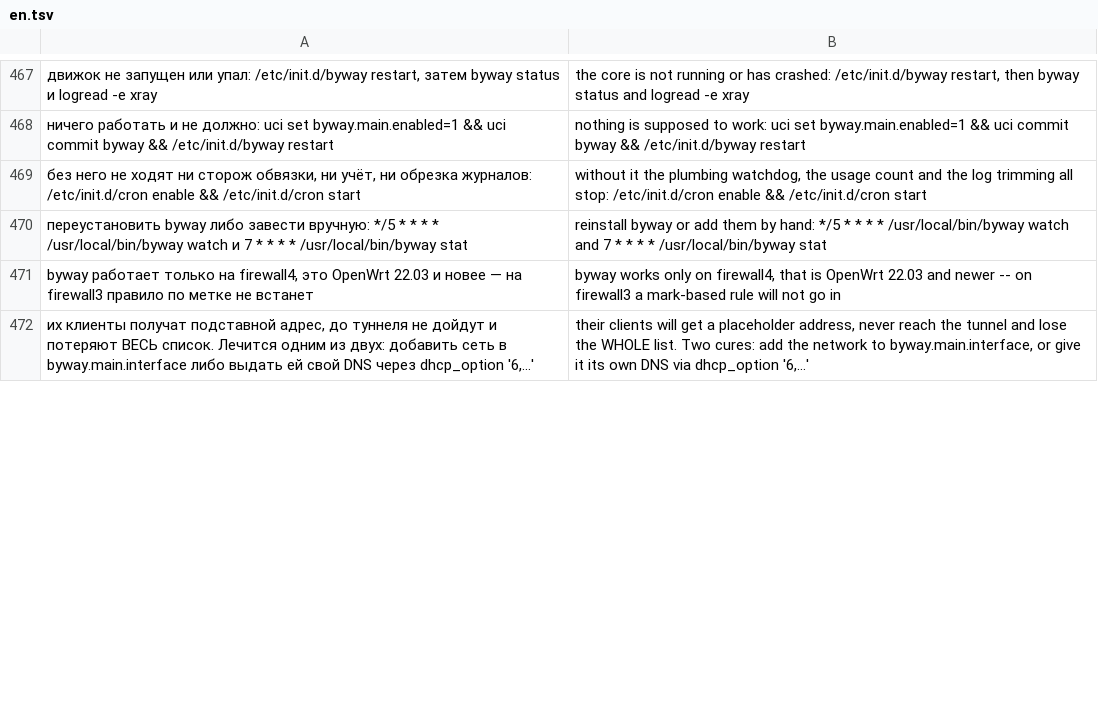
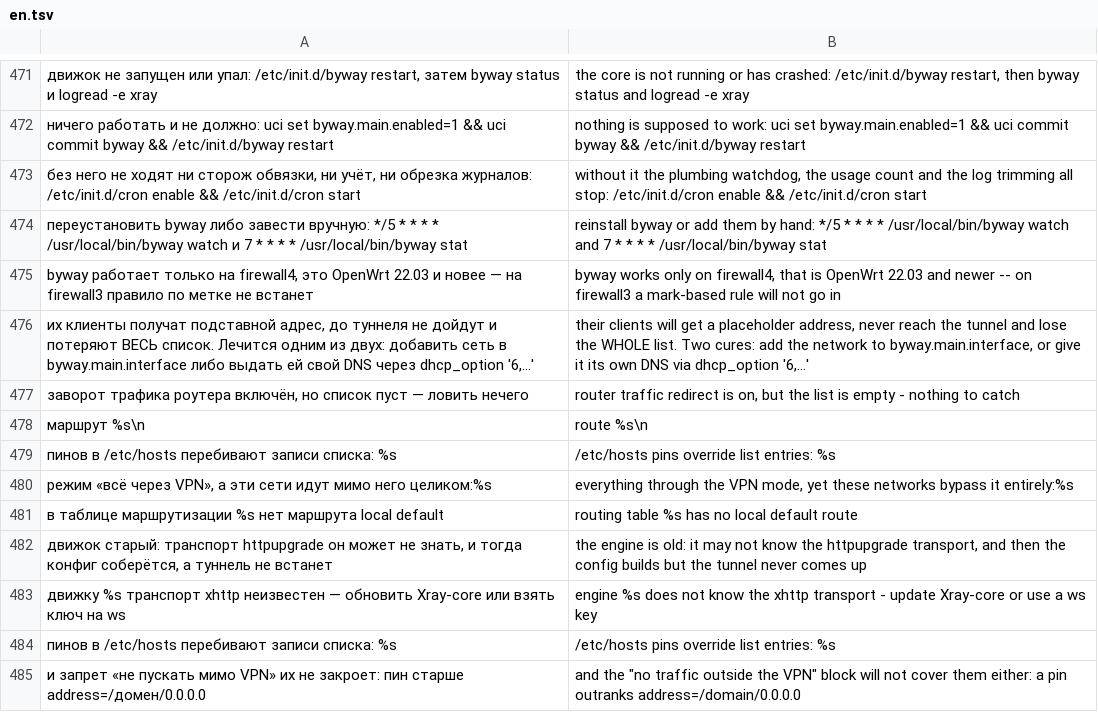
Before and after one commit to Tomonj1/byway, a TSV file: lang/en.tsv, drawn as a sheet; only a part is shown, gaps mark what is left out; the diff covers the shown part only.

Commit message:
Надёжность: обвязка не поднималась на OpenWrt 22.03, на чистой установке не собирался конфиг, пропавший маршрут не восстанавливался

```diff
--- a/lang/en.tsv
+++ b/lang/en.tsv
@@ -472 +476,10 @@ byway работает только на firewall4, это OpenWrt 22.03 и но
 их клиенты получат подставной адрес, до туннеля не дойдут и потеряют ВЕСЬ список. Лечится одним из двух: добавить сеть в byway.main.interface либо выдать ей свой DNS через dhcp_option '6,…'	their clients will get a placeholder address, never reach the tunnel and lose the WHOLE list. Two cures: add the network to byway.main.interface, or give it its own DNS via dhcp_option '6,…'
+заворот трафика роутера включён, но список пуст — ловить нечего	router traffic redirect is on, but the list is empty - nothing to catch
+маршрут     %s\n	route       %s\n
+пинов в /etc/hosts перебивают записи списка: %s	/etc/hosts pins override list entries: %s
+режим «всё через VPN», а эти сети идут мимо него целиком:%s	"everything through the VPN" mode, yet these networks bypass it entirely:%s
+в таблице маршрутизации %s нет маршрута local default	routing table %s has no local default route
+движок старый: транспорт httpupgrade он может не знать, и тогда конфиг соберётся, а туннель не встанет	the engine is old: it may not know the httpupgrade transport, and then the config builds but the tunnel never comes up
+движку %s транспорт xhttp неизвестен — обновить Xray-core или взять ключ на ws	engine %s does not know the xhttp transport - update Xray-core or use a ws key
+  пинов в /etc/hosts перебивают записи списка: %s	  /etc/hosts pins override list entries: %s
+  и запрет «не пускать мимо VPN» их не закроет: пин старше address=/домен/0.0.0.0	  and the "no traffic outside the VPN" block will not cover them either: a pin outranks address=/domain/0.0.0.0
```
Also changed, not shown: 15 added rows, 4 removed rows and 6 edited cells elsewhere in this file, 13 other files.
